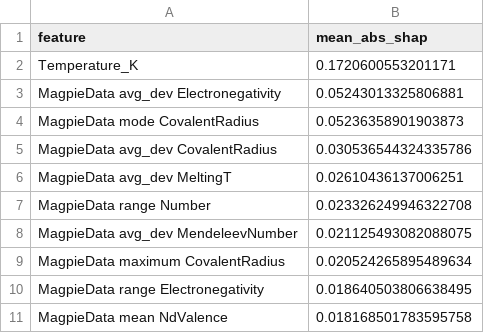
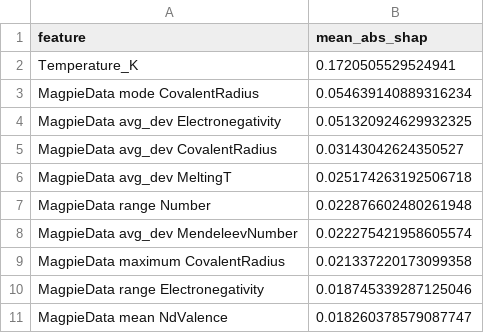
Before and after one commit to muhammadwajdan77-cpu/thermoelectric_modnet, a CSV file: results/figures/shap_matminer_top10.csv, drawn as a sheet.

```diff
--- a/results/figures/shap_matminer_top10.csv
+++ b/results/figures/shap_matminer_top10.csv
@@ -1,11 +1,11 @@
 feature,mean_abs_shap
-Temperature_K,0.1720600553201171
-MagpieData avg_dev Electronegativity,0.05243013325806881
-MagpieData mode CovalentRadius,0.05236358901903873
-MagpieData avg_dev CovalentRadius,0.030536544324335786
-MagpieData avg_dev MeltingT,0.02610436137006251
-MagpieData range Number,0.023326249946322708
-MagpieData avg_dev MendeleevNumber,0.021125493082088075
-MagpieData maximum CovalentRadius,0.020524265895489634
-MagpieData range Electronegativity,0.018640503806638495
-MagpieData mean NdValence,0.018168501783595758
+Temperature_K,0.1720505529524941
+MagpieData mode CovalentRadius,0.054639140889316234
+MagpieData avg_dev Electronegativity,0.051320924629932325
+MagpieData avg_dev CovalentRadius,0.03143042624350527
+MagpieData avg_dev MeltingT,0.025174263192506718
+MagpieData range Number,0.022876602480261948
+MagpieData avg_dev MendeleevNumber,0.022275421958605574
+MagpieData maximum CovalentRadius,0.021337220173099358
+MagpieData range Electronegativity,0.018745339287125046
+MagpieData mean NdValence,0.018260378579087747
```
Also changed, not shown: results/figures/shap_hybrid_top10.csv, results/final/TASK2_HYBRID_V4_RESULTS.csv, 38 other files.
